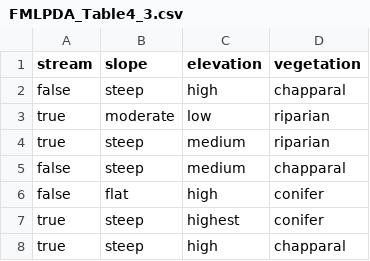
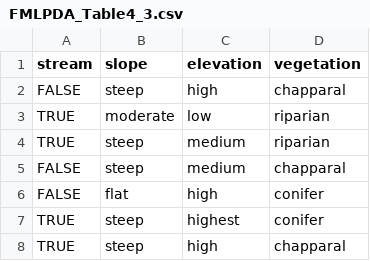
Before and after one commit to akmand/machine_learning_tutorials, a CSV file: FMLPDA_Table4_3.csv, drawn as a sheet.

Commit message:
Add files via upload

```diff
--- a/FMLPDA_Table4_3.csv
+++ b/FMLPDA_Table4_3.csv
@@ -1,8 +1,8 @@
 stream,slope,elevation,vegetation
-false,steep,high,chapparal
-true,moderate,low,riparian
-true,steep,medium,riparian
-false,steep,medium,chapparal
-false,flat,high,conifer
-true,steep,highest,conifer
-true,steep,high,chapparal
+FALSE,steep,high,chapparal
+TRUE,moderate,low,riparian
+TRUE,steep,medium,riparian
+FALSE,steep,medium,chapparal
+FALSE,flat,high,conifer
+TRUE,steep,highest,conifer
+TRUE,steep,high,chapparal
```
